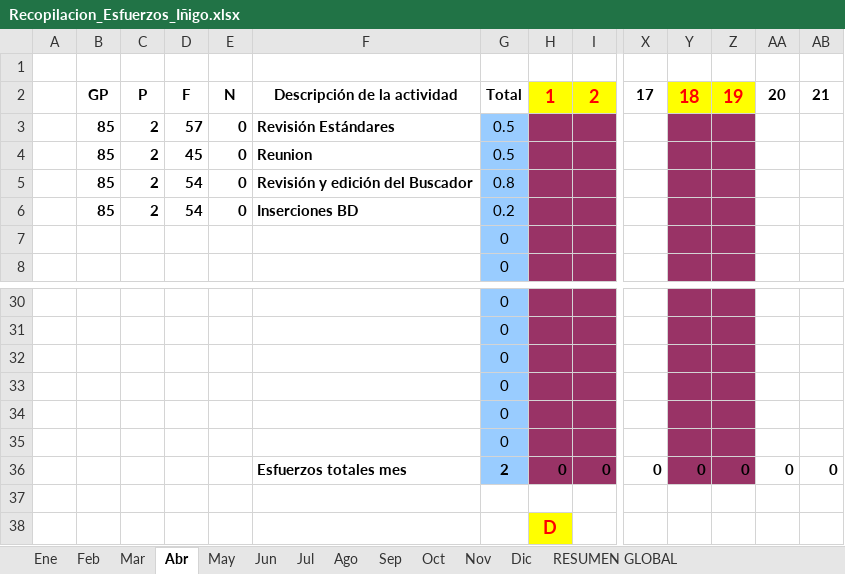
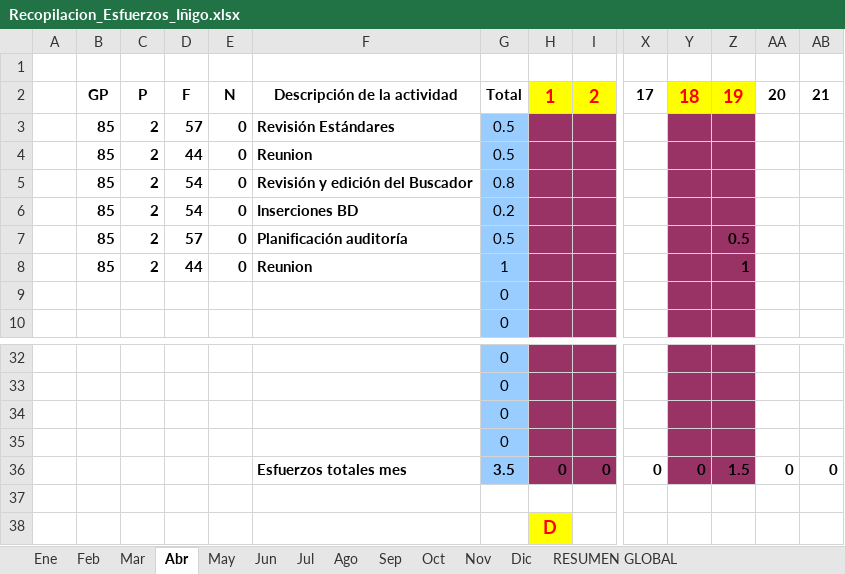
Before and after one commit to MarcosCM/ecatalog, an Excel workbook: team/efforts/Recopilacion_Esfuerzos_Iñigo.xlsx, sheet Abr, drawn as a sheet; only a part is shown, gaps mark what is left out; values as stored, in another font and other column widths than the file's, no borders; charts and pictures and conditional formats not drawn; removed rows and columns are numbered as before the commit, all else as after; rows hold the shown columns only; the diff names each change by its address in the sheet, - before the commit and + after, or states it on an @@ line.

```diff
--- a/team/efforts/Recopilacion_Esfuerzos_Iñigo.xlsx (sheet Abr)
+++ b/team/efforts/Recopilacion_Esfuerzos_Iñigo.xlsx (sheet Abr)
-D4: 45
+D4: 44
+row 7:  | 85 | 2 | 57 | 0 | Planificación auditoría | 0.5 |  |  |  |  | 0.5
+row 8:  | 85 | 2 | 44 | 0 | Reunion | 1 |  |  |  |  | 1
-row 34:  |  |  |  |  |  | 0
-row 35:  |  |  |  |  |  | 0
-G36: 2
+G36: 3.5
-Z36: 0
+Z36: 1.5
```
Also changed, not shown: sheet RESUMEN GLOBAL, sheet Mar, formulas that keep their value, charts or pictures, 5 other files.
